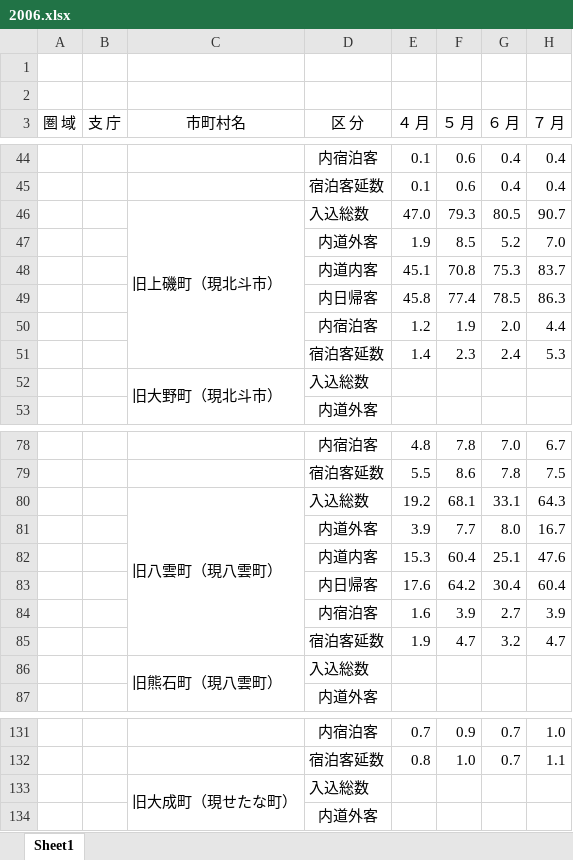
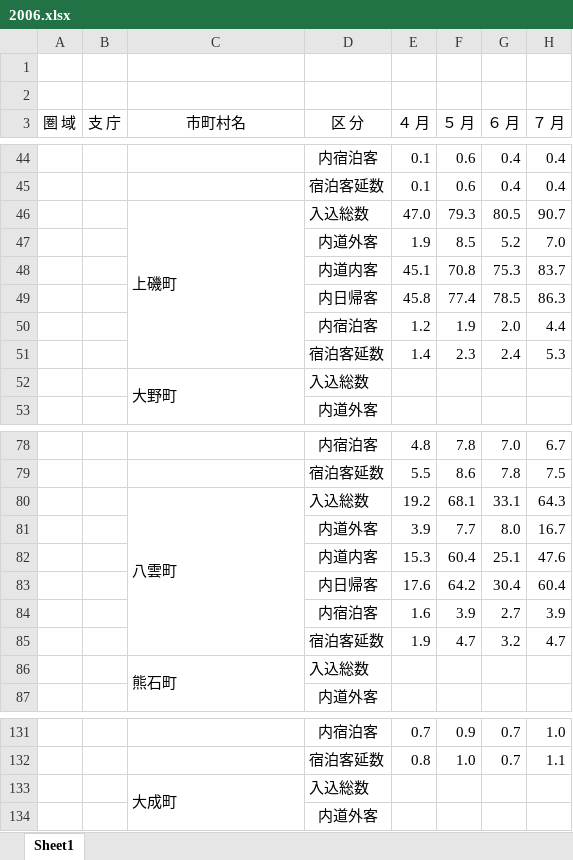
Before and after one commit to ZaqZaqZaqro/2022GISci_class, an Excel workbook: class/final_report/data/2006.xlsx, sheet Sheet1, drawn as a sheet; only a part is shown, gaps mark what is left out; values as stored, in another font and other column widths than the file's, no borders; the diff covers the shown part only; the diff names each change by its address in the sheet, - before the commit and + after, or states it on an @@ line.

```diff
--- a/class/final_report/data/2006.xlsx (sheet Sheet1)
+++ b/class/final_report/data/2006.xlsx (sheet Sheet1)
-C46 (市町村名): 旧上磯町（現北斗市）
+C46 (市町村名): 上磯町
-C52 (市町村名): 旧大野町（現北斗市）
+C52 (市町村名): 大野町
-C80 (市町村名): 旧八雲町（現八雲町）
+C80 (市町村名): 八雲町
-C86 (市町村名): 旧熊石町（現八雲町）
+C86 (市町村名): 熊石町
-C133 (市町村名): 旧大成町（現せたな町）
+C133 (市町村名): 大成町
```
Also changed, not shown: 42 edited cells elsewhere in this sheet, class/final_report/data/2000.xlsx, class/final_report/data/2001.xlsx, 22 other files.
